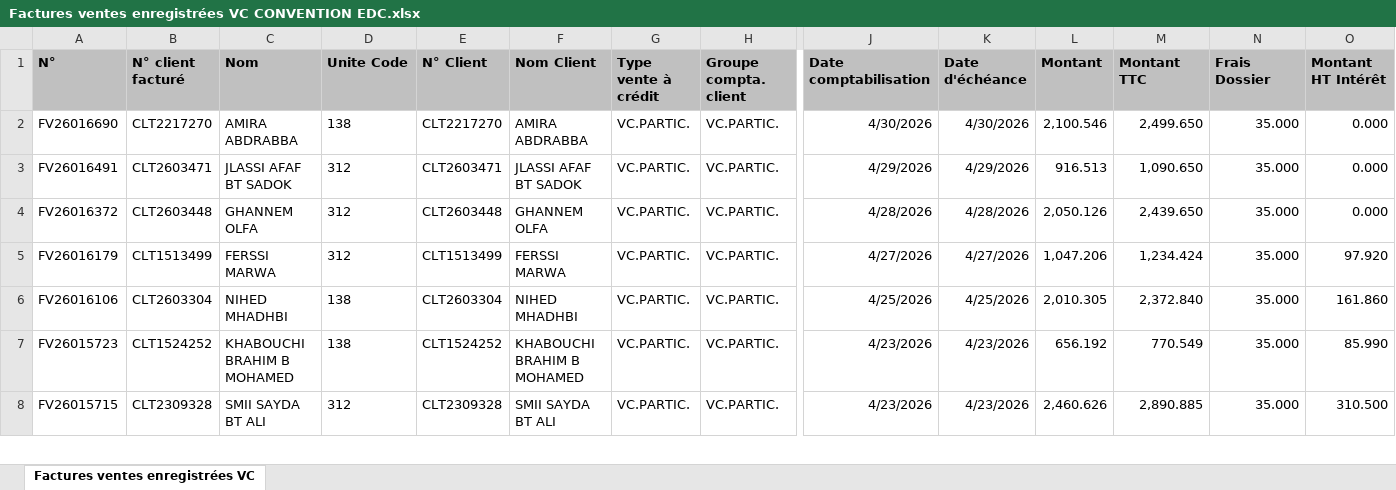
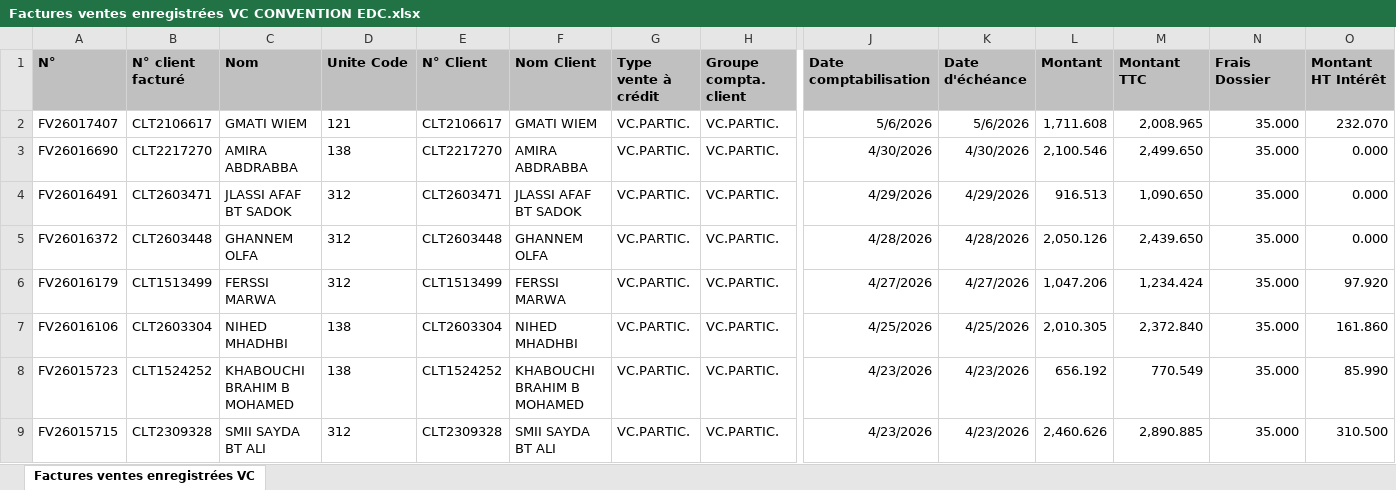
Before and after one commit to chkondali-dev/pilotage-b2b, an Excel workbook: 2025/Factures ventes enregistrées VC CONVENTION EDC.xlsx, sheet Factures ventes enregistrées VC, drawn as a sheet; only a part is shown, gaps mark what is left out; values as stored, in another font and other column widths than the file's, no borders; table styles not drawn; rows hold the shown columns only; the diff names each change by its address in the sheet, - before the commit and + after, or states it on an @@ line.

```diff
--- a/2025/Factures ventes enregistrées VC CONVENTION EDC.xlsx (sheet Factures ventes enregistrées VC)
+++ b/2025/Factures ventes enregistrées VC CONVENTION EDC.xlsx (sheet Factures ventes enregistrées VC)
+row 2: FV26017407 | CLT2106617 | GMATI WIEM | 121 | CLT2106617 | GMATI WIEM | VC.PARTIC. | VC.PARTIC. | 5/6/2026 | 5/6/2026 | 1,711.608 | 2,008.965 | 35.000 | 232.070
```
Also changed, not shown: 3 other files.
